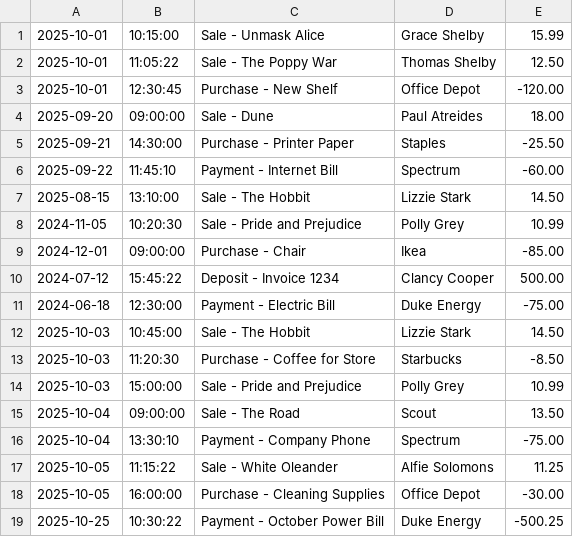
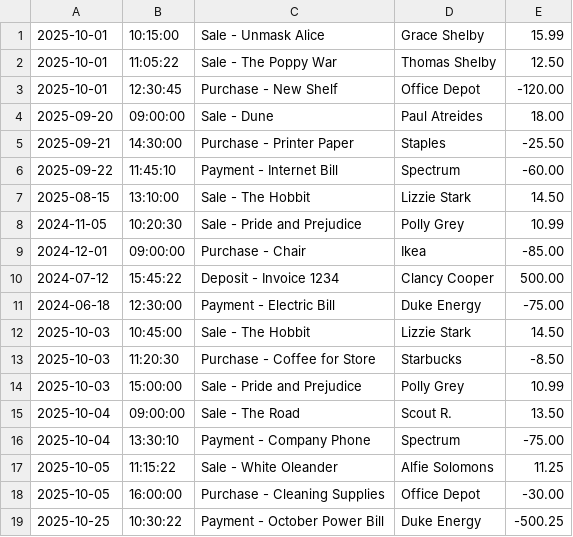
Before and after one commit to margaretpalma/AccountingLedgerApplication, a CSV file: transactions.csv, drawn as a sheet.

Commit message:
minor transaction update

```diff
--- a/transactions.csv
+++ b/transactions.csv
@@ -14,3 +14,3 @@
 2025-10-03|15:00:00|Sale - Pride and Prejudice|Polly Grey|10.99
-2025-10-04|09:00:00|Sale - The Road|Scout |13.50
+2025-10-04|09:00:00|Sale - The Road|Scout R. |13.50
 2025-10-04|13:30:10|Payment - Company Phone |Spectrum|-75.00
```
